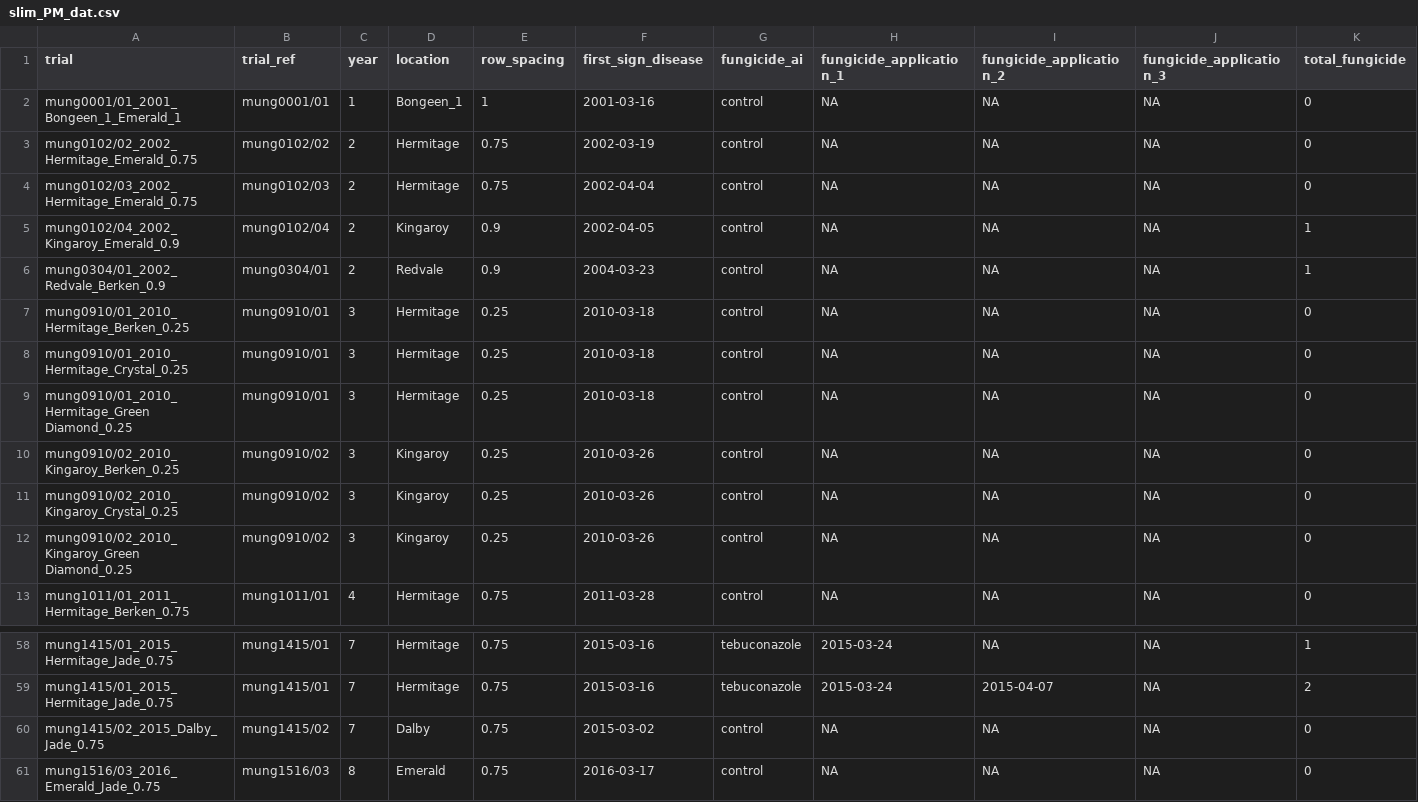
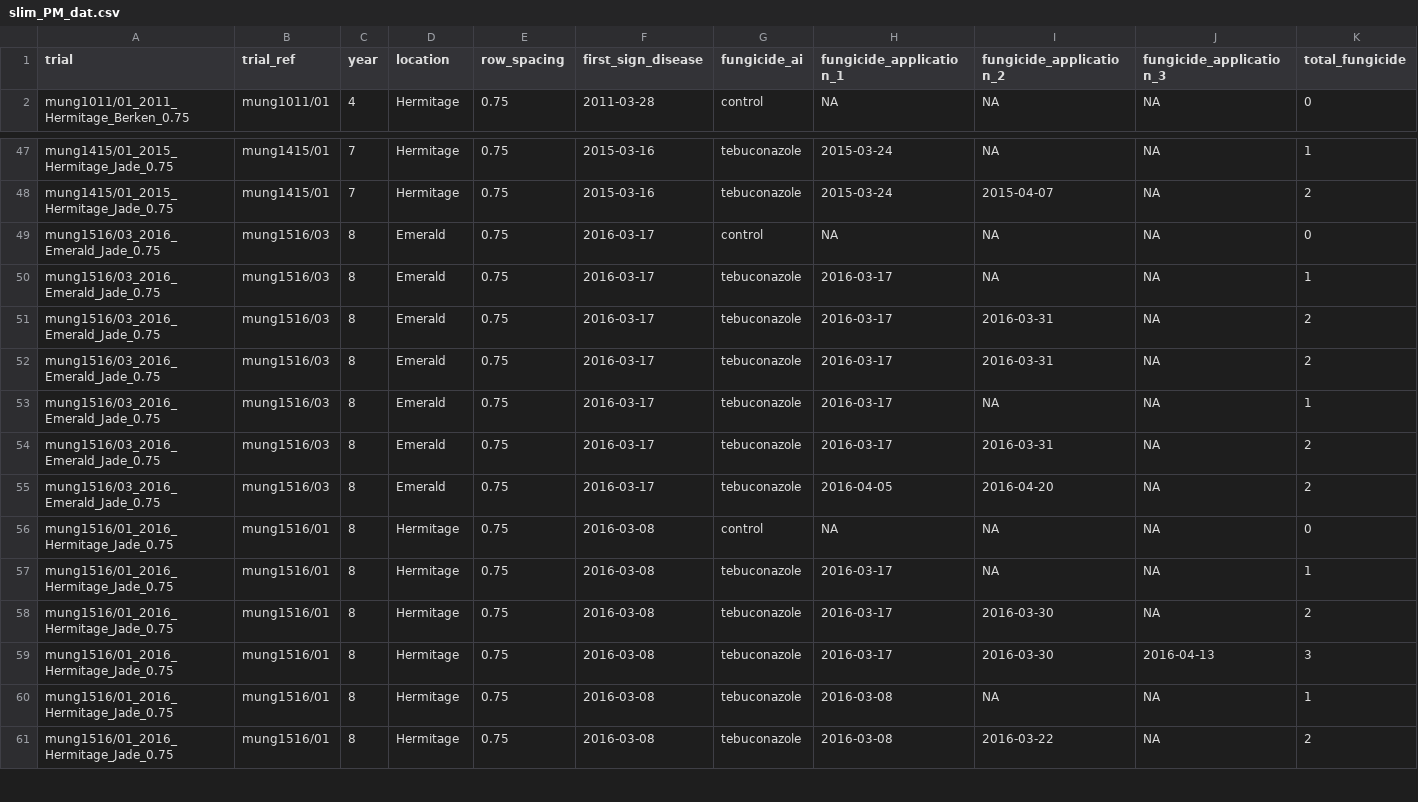
Before and after one commit to openplantpathology/Mungbean_PM, a CSV file: data/slim_PM_dat.csv, drawn as a sheet; only a part is shown, gaps mark what is left out; the shorter side is filled out with more unchanged rows; rows hold the shown columns only; the diff names each change by its address in the sheet, - before the commit and + after, or states it on an @@ line.

Commit message:
Remove trials with no tebuconazole and propiconazole spray treatments

```diff
--- a/data/slim_PM_dat.csv
+++ b/data/slim_PM_dat.csv
-row 2: mung0001/01_2001_Bongeen_1_Emerald_1 | mung0001/01 | 1 | Bongeen_1 | 1 | 2001-03-16 | control | NA | NA | NA | 0
-row 3: mung0102/02_2002_Hermitage_Emerald_0.75 | mung0102/02 | 2 | Hermitage | 0.75 | 2002-03-19 | control | NA | NA | NA | 0
-row 4: mung0102/03_2002_Hermitage_Emerald_0.75 | mung0102/03 | 2 | Hermitage | 0.75 | 2002-04-04 | control | NA | NA | NA | 0
-row 5: mung0102/04_2002_Kingaroy_Emerald_0.9 | mung0102/04 | 2 | Kingaroy | 0.9 | 2002-04-05 | control | NA | NA | NA | 1
-row 6: mung0304/01_2002_Redvale_Berken_0.9 | mung0304/01 | 2 | Redvale | 0.9 | 2004-03-23 | control | NA | NA | NA | 1
-row 7: mung0910/01_2010_Hermitage_Berken_0.25 | mung0910/01 | 3 | Hermitage | 0.25 | 2010-03-18 | control | NA | NA | NA | 0
-row 8: mung0910/01_2010_Hermitage_Crystal_0.25 | mung0910/01 | 3 | Hermitage | 0.25 | 2010-03-18 | control | NA | NA | NA | 0
-row 9: mung0910/01_2010_Hermitage_Green Diamond_0.25 | mung0910/01 | 3 | Hermitage | 0.25 | 2010-03-18 | control | NA | NA | NA | 0
-row 10: mung0910/02_2010_Kingaroy_Berken_0.25 | mung0910/02 | 3 | Kingaroy | 0.25 | 2010-03-26 | control | NA | NA | NA | 0
-row 11: mung0910/02_2010_Kingaroy_Crystal_0.25 | mung0910/02 | 3 | Kingaroy | 0.25 | 2010-03-26 | control | NA | NA | NA | 0
-row 12: mung0910/02_2010_Kingaroy_Green Diamond_0.25 | mung0910/02 | 3 | Kingaroy | 0.25 | 2010-03-26 | control | NA | NA | NA | 0
-row 60: mung1415/02_2015_Dalby_Jade_0.75 | mung1415/02 | 7 | Dalby | 0.75 | 2015-03-02 | control | NA | NA | NA | 0
```
